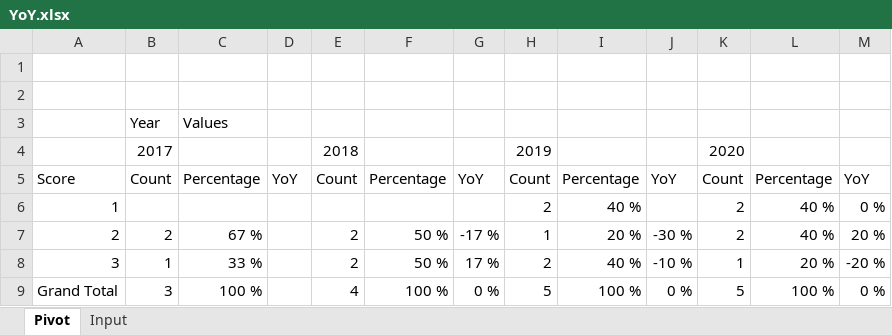
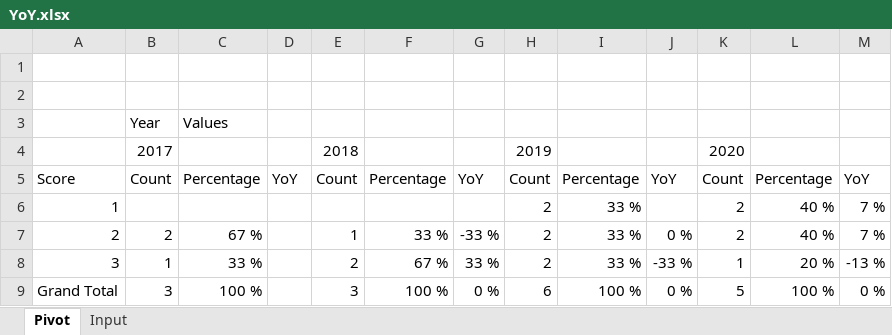
Before and after one commit to tirlibibi17/r_excel-stuff, an Excel workbook: 9gogpv/YoY.xlsx, sheet Pivot, drawn as a sheet; values as stored, in another font and other column widths than the file's, no borders; the diff names each change by its address in the sheet, - before the commit and + after, or states it on an @@ line.

Commit message:
Minor update of sample data

```diff
--- a/9gogpv/YoY.xlsx (sheet Pivot)
+++ b/9gogpv/YoY.xlsx (sheet Pivot)
-I6: 40 %
+I6: 33 %
-M6: 0 %
+M6: 7 %
-E7: 2
+E7: 1
-F7: 50 %
+F7: 33 %
-G7: -17 %
+G7: -33 %
-H7: 1
+H7: 2
-I7: 20 %
+I7: 33 %
-J7: -30 %
+J7: 0 %
-M7: 20 %
+M7: 7 %
-F8: 50 %
+F8: 67 %
-G8: 17 %
+G8: 33 %
-I8: 40 %
+I8: 33 %
-J8: -10 %
+J8: -33 %
-M8: -20 %
+M8: -13 %
-E9: 4
+E9: 3
-H9: 5
+H9: 6
```
Also changed, not shown: sheet Input.
